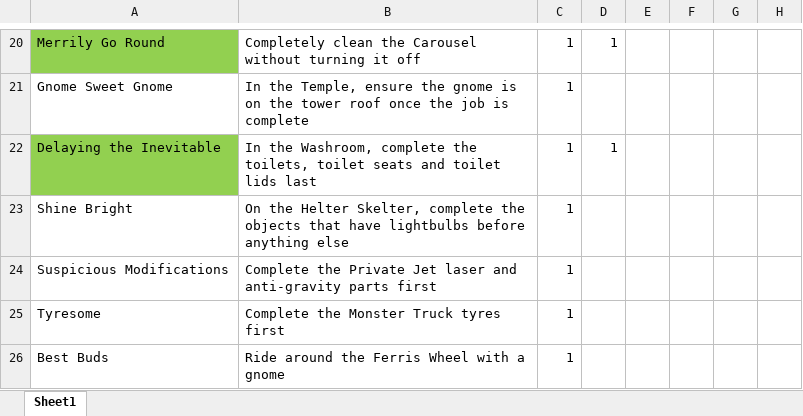
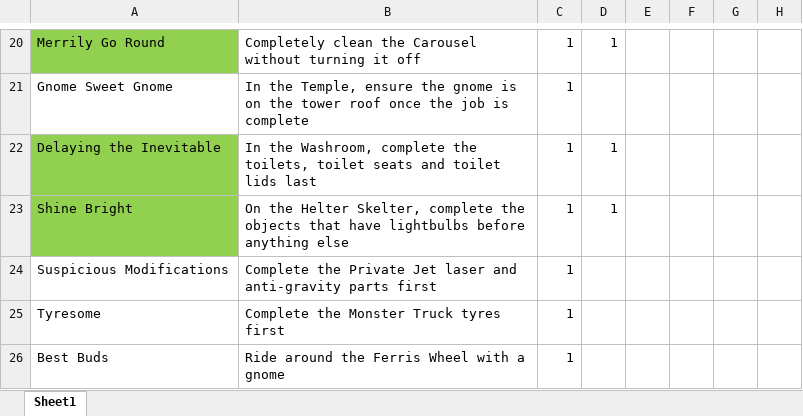
Before and after one commit to cngrindstaff/Achievement-Vault, an Excel workbook: PowerWashSimulator/data.xlsx, sheet Sheet1, drawn as a sheet; only a part is shown, gaps mark what is left out; values as stored, in another font and other column widths than the file's, no borders; the diff names each change by its address in the sheet, - before the commit and + after, or states it on an @@ line.

Commit message:
Update data.xlsx

```diff
--- a/PowerWashSimulator/data.xlsx (sheet Sheet1)
+++ b/PowerWashSimulator/data.xlsx (sheet Sheet1)
-A23 fill: none
+A23 fill: #92D050
-D23: (empty)
+D23: 1
```
